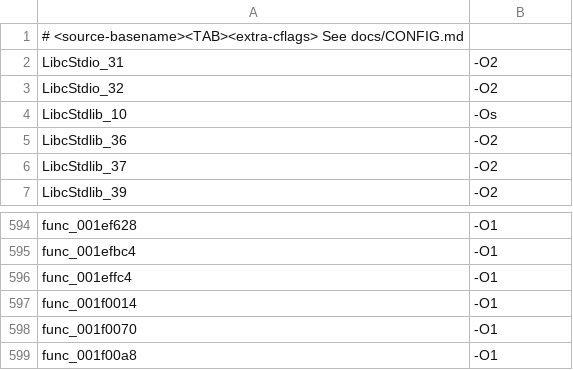
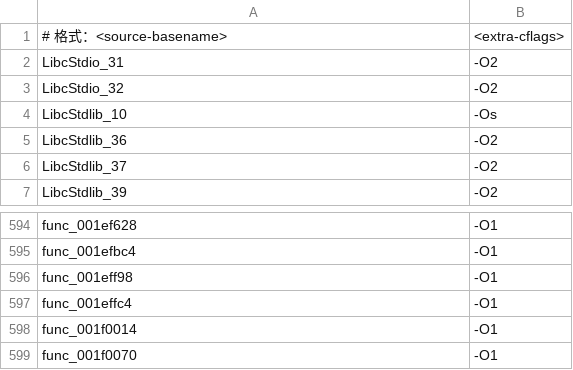
Before and after one commit to USED255/artonelico2-decomp, a TSV file: config/source_flags.tsv, drawn as a sheet; only a part is shown, gaps mark what is left out; the shorter side is filled out with more unchanged rows; removed rows and columns are numbered as before the commit, all else as after; the diff names each change by its address in the sheet, - before the commit and + after, or states it on an @@ line.

```diff
--- a/config/source_flags.tsv
+++ b/config/source_flags.tsv
-row 1: # <source-basename><TAB><extra-cflags> See docs/CONFIG.md
+row 1: # 格式：<source-basename> | <extra-cflags>
+row 596: func_001eff98 | -O1
```
Also changed, not shown: 1 other file.
